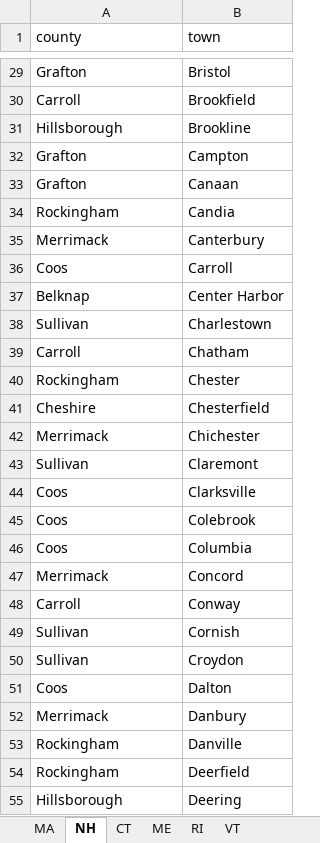
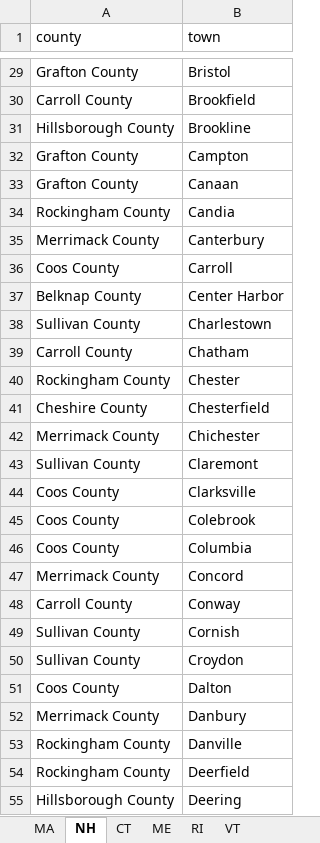
Before and after one commit to oke-w/election, an Excel workbook: counties_towns.xlsx, sheet NH, drawn as a sheet; only a part is shown, gaps mark what is left out; values as stored, in another font and other column widths than the file's, no borders; the diff covers the shown part only; the diff names each change by its address in the sheet, - before the commit and + after, or states it on an @@ line.

Commit message:
Added 'county' to most county names, and removed old MA and VT county csv files

```diff
--- a/counties_towns.xlsx (sheet NH)
+++ b/counties_towns.xlsx (sheet NH)
-A29 (county): Grafton
+A29 (county): Grafton County
-A30 (county): Carroll
+A30 (county): Carroll County
-A31 (county): Hillsborough
+A31 (county): Hillsborough County
-A32:A33 (county): Grafton
+A32:A33 (county): Grafton County
-A34 (county): Rockingham
+A34 (county): Rockingham County
-A35 (county): Merrimack
+A35 (county): Merrimack County
-A36 (county): Coos
+A36 (county): Coos County
-A37 (county): Belknap
+A37 (county): Belknap County
-A38 (county): Sullivan
+A38 (county): Sullivan County
-A39 (county): Carroll
+A39 (county): Carroll County
-A40 (county): Rockingham
+A40 (county): Rockingham County
-A41 (county): Cheshire
+A41 (county): Cheshire County
-A42 (county): Merrimack
+A42 (county): Merrimack County
-A43 (county): Sullivan
+A43 (county): Sullivan County
-A44:A46 (county): Coos
+A44:A46 (county): Coos County
-A47 (county): Merrimack
+A47 (county): Merrimack County
-A48 (county): Carroll
+A48 (county): Carroll County
-A49:A50 (county): Sullivan
+A49:A50 (county): Sullivan County
-A51 (county): Coos
+A51 (county): Coos County
-A52 (county): Merrimack
+A52 (county): Merrimack County
-A53:A54 (county): Rockingham
+A53:A54 (county): Rockingham County
-A55 (county): Hillsborough
+A55 (county): Hillsborough County
```
Also changed, not shown: 210 edited cells elsewhere in this sheet, sheet ME, sheet CT, sheet RI, 2 other files.
